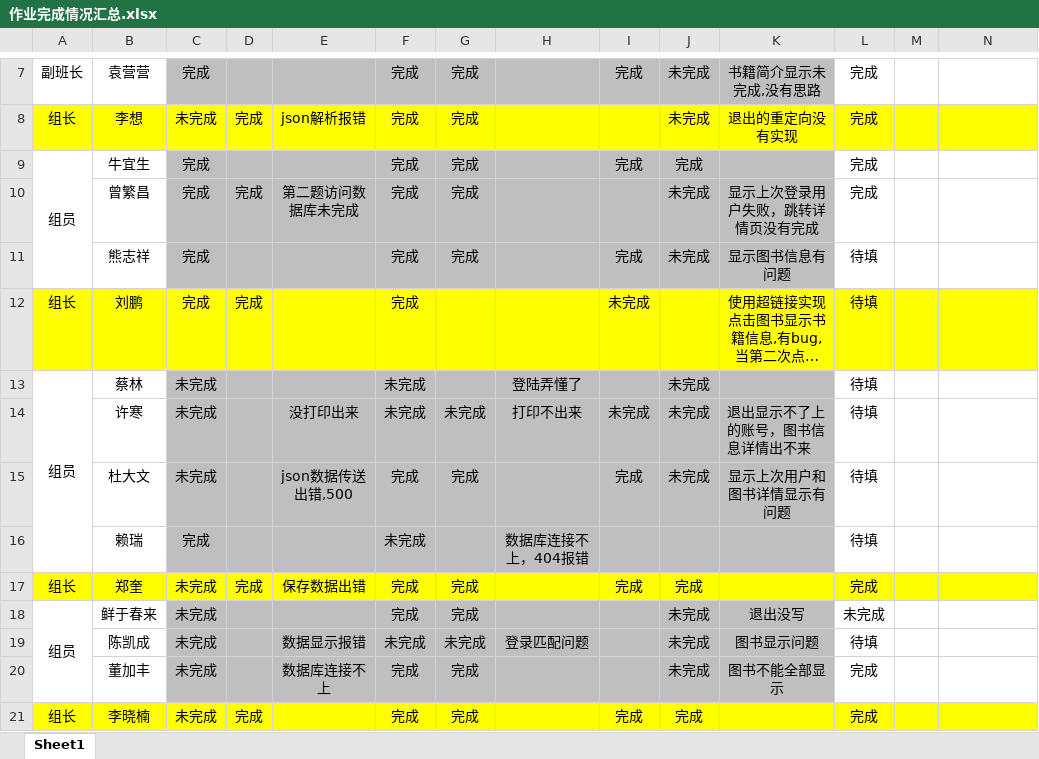
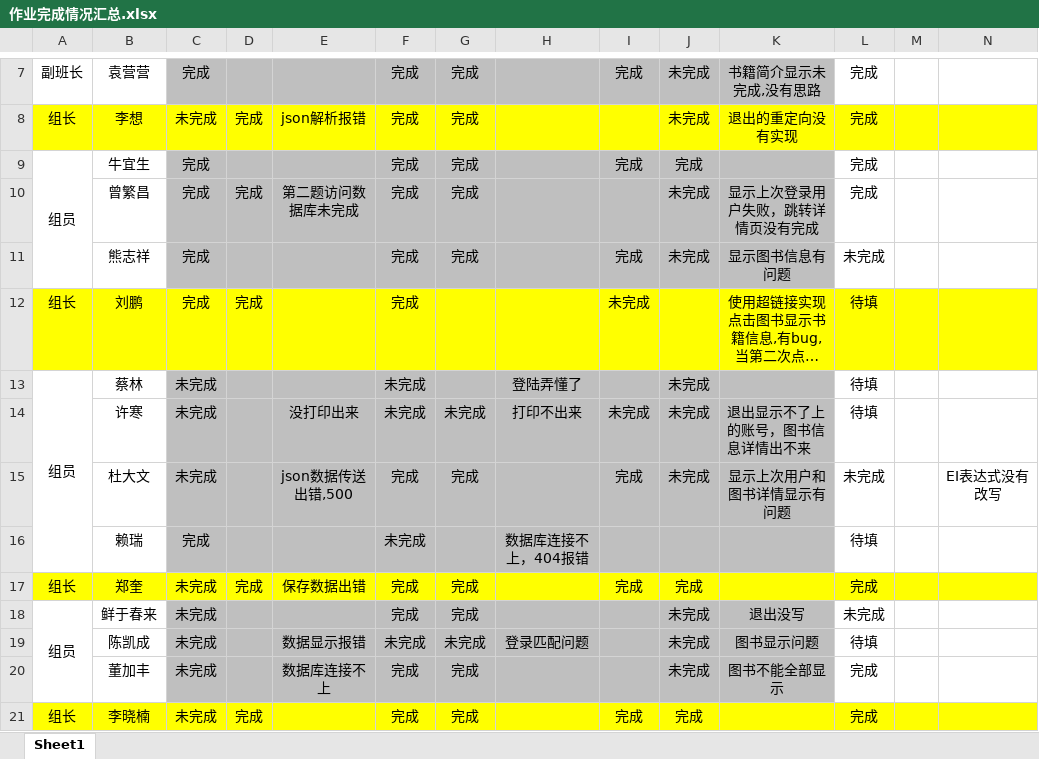
Before and after one commit to Larry21gram/BJT, an Excel workbook: 作业完成情况汇总.xlsx, sheet Sheet1, drawn as a sheet; only a part is shown, gaps mark what is left out; long unchanged cells end in …; values as stored, in another font and other column widths than the file's, no borders; the diff names each change by its address in the sheet, - before the commit and + after, or states it on an @@ line.

Commit message:
Merge branch 'aaaaaa'

```diff
--- a/作业完成情况汇总.xlsx (sheet Sheet1)
+++ b/作业完成情况汇总.xlsx (sheet Sheet1)
-L11: 待填
+L11: 未完成
-L15: 待填
+L15: 未完成
-N15: (empty)
+N15: EI表达式没有改写
```
